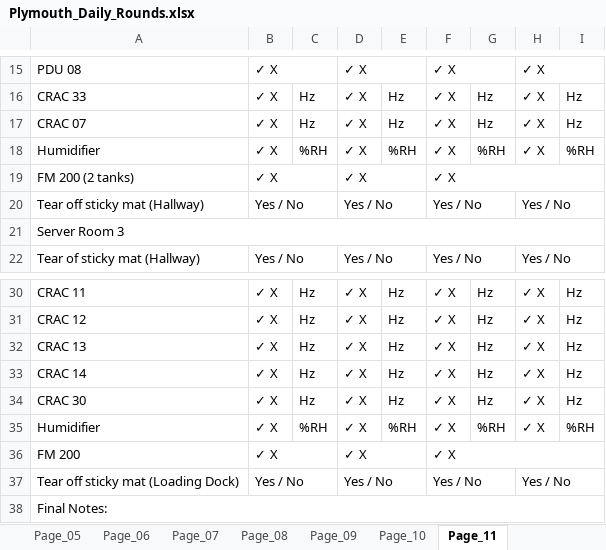
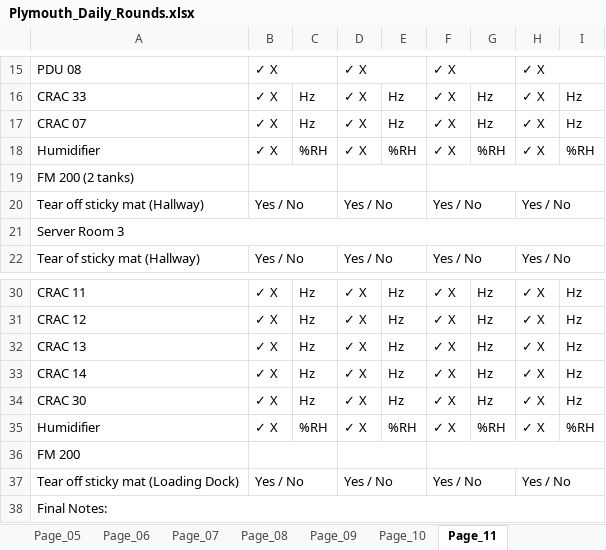
Before and after one commit to PCSailor/excel-openpyxl-dcf-log, an Excel workbook: Plymouth_Daily_Rounds.xlsx, sheet Page_11, drawn as a sheet; only a part is shown, gaps mark what is left out; values as stored, in another font and other column widths than the file's, no cell formats; the diff names each change by its address in the sheet, - before the commit and + after, or states it on an @@ line.

```diff
--- a/Plymouth_Daily_Rounds.xlsx (sheet Page_11)
+++ b/Plymouth_Daily_Rounds.xlsx (sheet Page_11)
-B19: ✓ X
+B19: (empty)
-D19: ✓ X
+D19: (empty)
-F19: ✓ X
+F19: (empty)
-B36: ✓ X
+B36: (empty)
-D36: ✓ X
+D36: (empty)
-F36: ✓ X
+F36: (empty)
```
Also changed, not shown: sheet Page_05, sheet Page_06, sheet Page_08, sheet Page_02, sheet Page_10, sheet Page_07, 4 more sheets, cell formats, Original Logs/Plymouth_Daily_Rounds_2018.xlsx, 30 other files.
